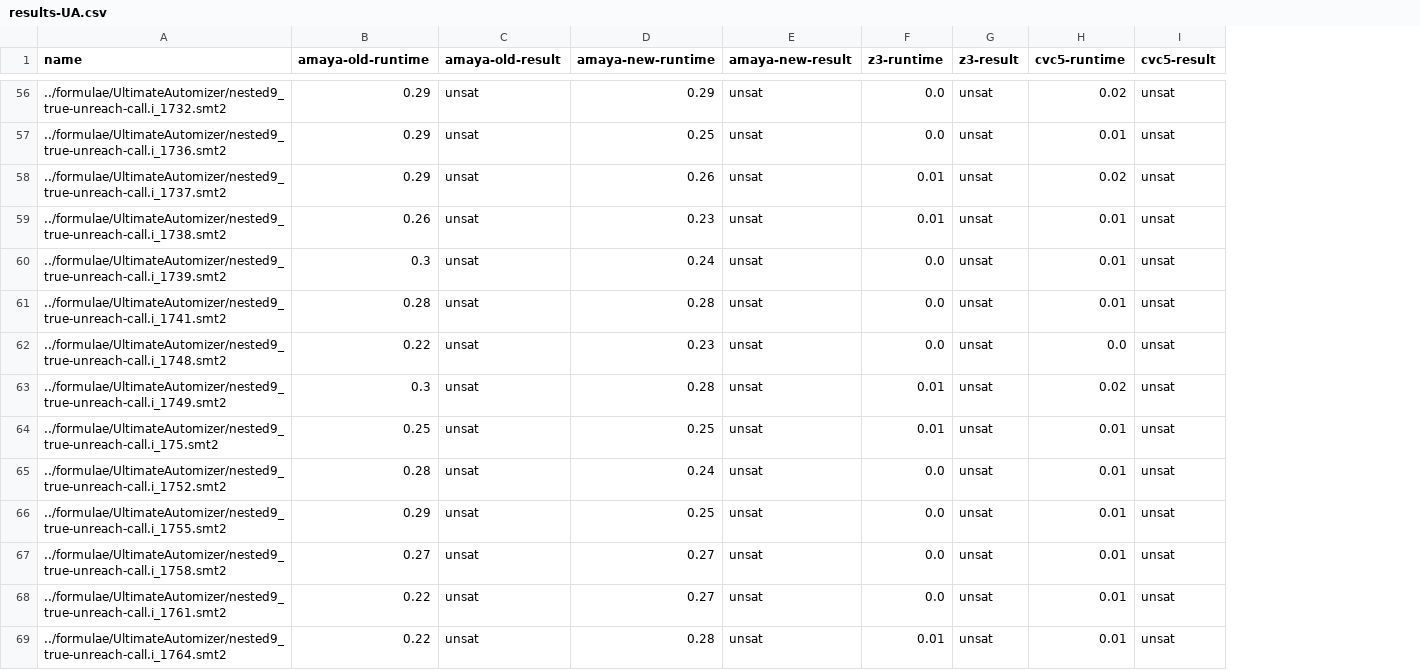
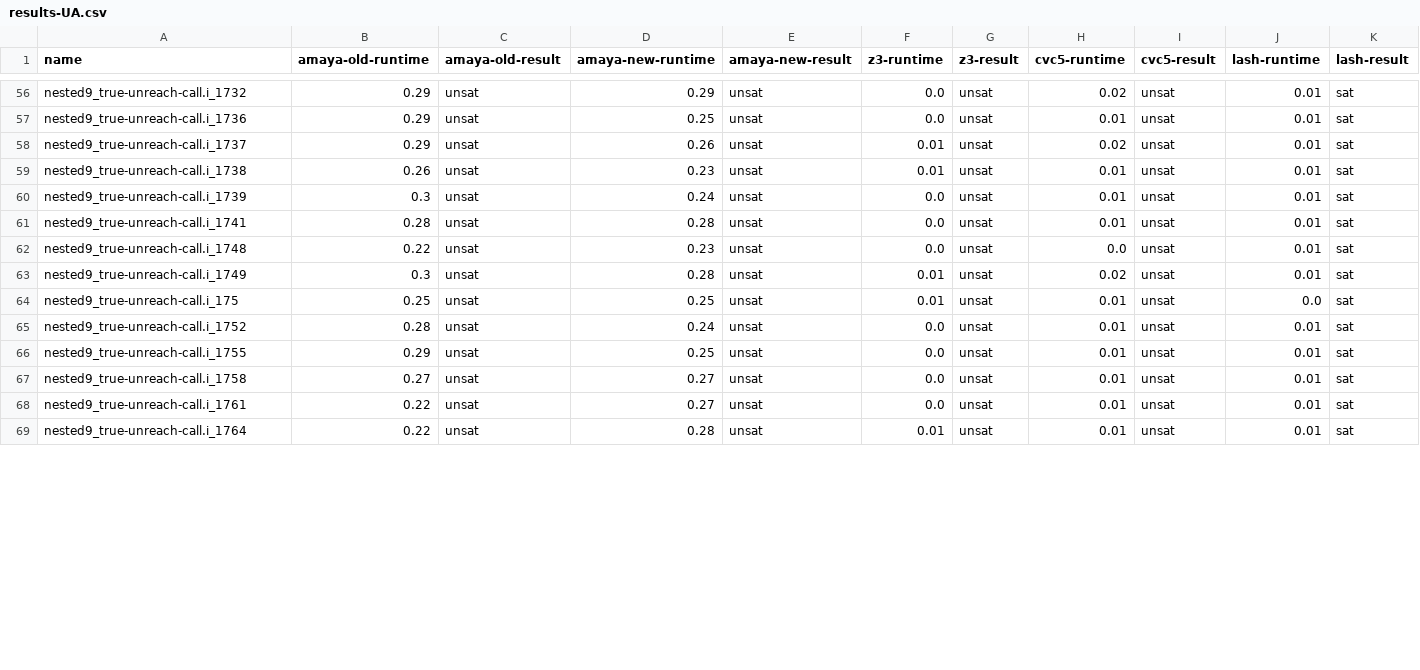
Before and after one commit to MichalHe/amaya-bench, a CSV file: results-UA.csv, drawn as a sheet; only a part is shown, gaps mark what is left out; the diff covers the shown part only; the diff names each change by its address in the sheet, - before the commit and + after, or states it on an @@ line.

Commit message:
new UA results including lash

```diff
--- a/results-UA.csv
+++ b/results-UA.csv
+column J (lash-runtime), rows 56-69: 0.01 | 0.01 | 0.01 | 0.01 | 0.01 | 0.01 | 0.01 | 0.01 | 0.0 | 0.01 | 0.01 | 0.01 | 0.01 | 0.01
+column K (lash-result), rows 56-69: all sat
-A56 (name): ../formulae/UltimateAutomizer/nested9_true-unreach-call.i_1732.smt2
+A56 (name): nested9_true-unreach-call.i_1732
-A57 (name): ../formulae/UltimateAutomizer/nested9_true-unreach-call.i_1736.smt2
+A57 (name): nested9_true-unreach-call.i_1736
-A58 (name): ../formulae/UltimateAutomizer/nested9_true-unreach-call.i_1737.smt2
+A58 (name): nested9_true-unreach-call.i_1737
-A59 (name): ../formulae/UltimateAutomizer/nested9_true-unreach-call.i_1738.smt2
+A59 (name): nested9_true-unreach-call.i_1738
-A60 (name): ../formulae/UltimateAutomizer/nested9_true-unreach-call.i_1739.smt2
+A60 (name): nested9_true-unreach-call.i_1739
-A61 (name): ../formulae/UltimateAutomizer/nested9_true-unreach-call.i_1741.smt2
+A61 (name): nested9_true-unreach-call.i_1741
-A62 (name): ../formulae/UltimateAutomizer/nested9_true-unreach-call.i_1748.smt2
+A62 (name): nested9_true-unreach-call.i_1748
-A63 (name): ../formulae/UltimateAutomizer/nested9_true-unreach-call.i_1749.smt2
+A63 (name): nested9_true-unreach-call.i_1749
-A64 (name): ../formulae/UltimateAutomizer/nested9_true-unreach-call.i_175.smt2
+A64 (name): nested9_true-unreach-call.i_175
-A65 (name): ../formulae/UltimateAutomizer/nested9_true-unreach-call.i_1752.smt2
+A65 (name): nested9_true-unreach-call.i_1752
-A66 (name): ../formulae/UltimateAutomizer/nested9_true-unreach-call.i_1755.smt2
+A66 (name): nested9_true-unreach-call.i_1755
-A67 (name): ../formulae/UltimateAutomizer/nested9_true-unreach-call.i_1758.smt2
+A67 (name): nested9_true-unreach-call.i_1758
-A68 (name): ../formulae/UltimateAutomizer/nested9_true-unreach-call.i_1761.smt2
+A68 (name): nested9_true-unreach-call.i_1761
-A69 (name): ../formulae/UltimateAutomizer/nested9_true-unreach-call.i_1764.smt2
+A69 (name): nested9_true-unreach-call.i_1764
```
Also changed, not shown: 139 edited cells elsewhere in this file.
